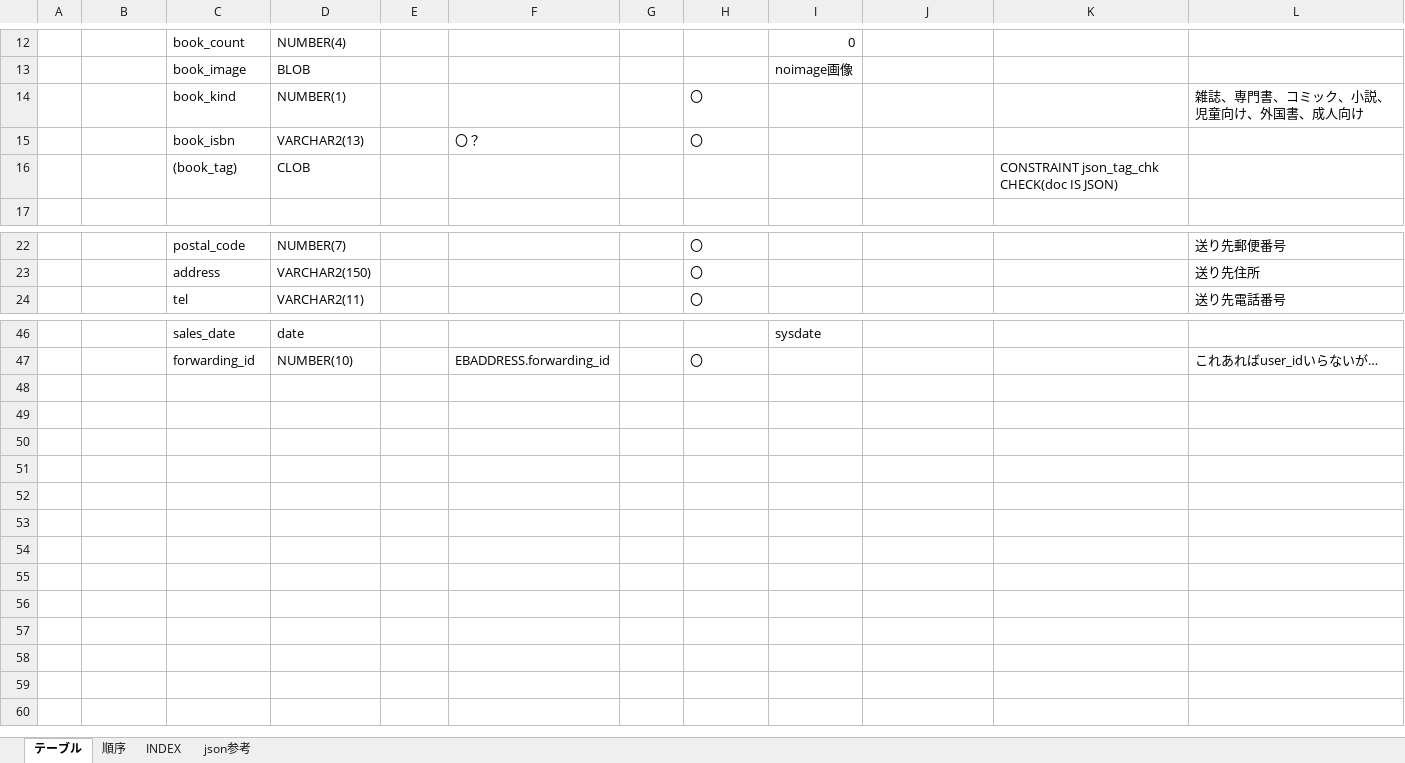
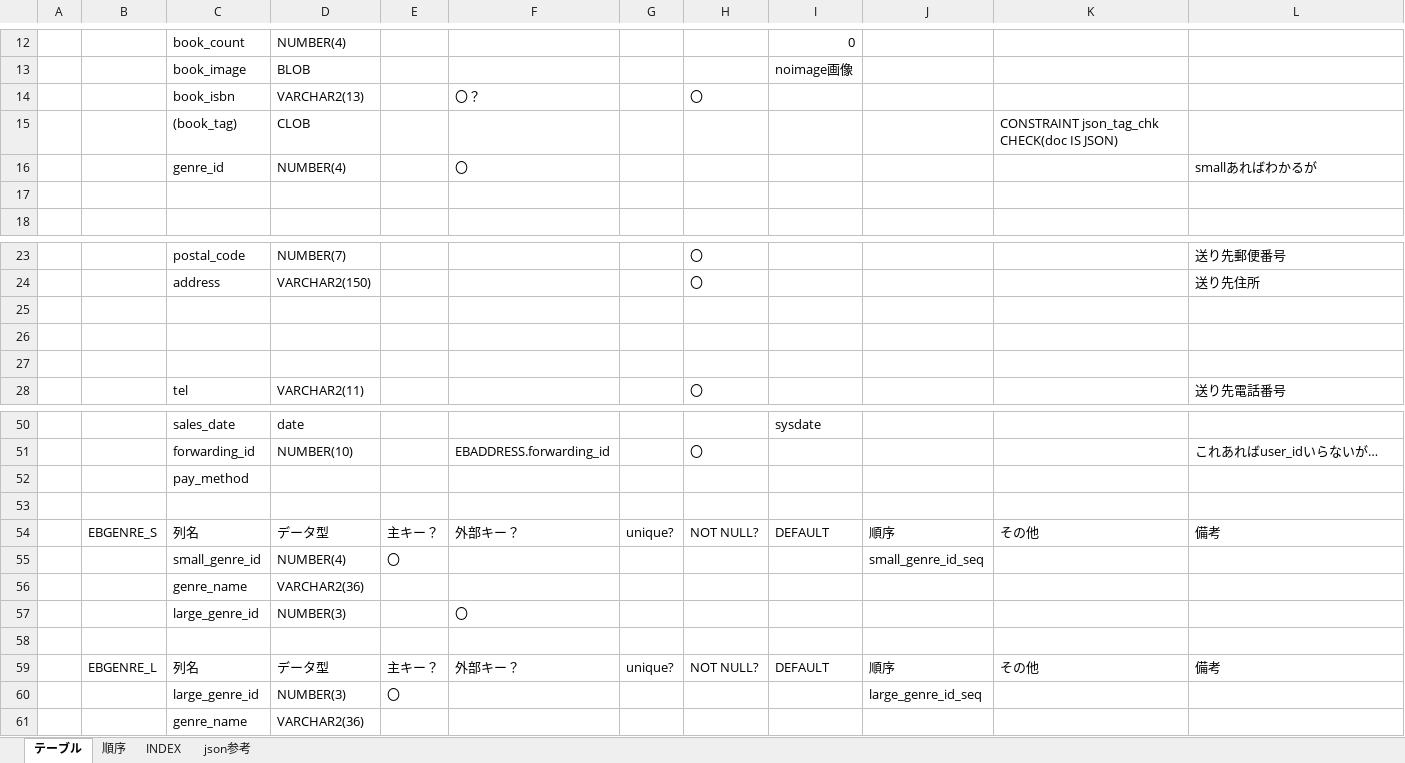
Before and after one commit to hy-18304021/ECbook, an Excel workbook: document/databaseinfo.xlsx, sheet テーブル, drawn as a sheet; only a part is shown, gaps mark what is left out; values as stored, in another font and other column widths than the file's, no borders; removed rows and columns are numbered as before the commit, all else as after; the diff names each change by its address in the sheet, - before the commit and + after, or states it on an @@ line.

Commit message:
DB設計更新、ジャンル追加

```diff
--- a/document/databaseinfo.xlsx (sheet テーブル)
+++ b/document/databaseinfo.xlsx (sheet テーブル)
-row 14:  |  | book_kind | NUMBER(1) |  |  |  | 〇 |  |  |  | 雑誌、専門書、コミック、小説、児童向け、外国書、成人向け
+row 16:  |  | genre_id | NUMBER(4) |  | 〇 |  |  |  |  |  | smallあればわかるが
+row 17: (empty)
+row 25: (empty)
+row 26: (empty)
+row 27: (empty)
+row 52:  |  | pay_method
+row 53: (empty)
+row 54:  | EBGENRE_S | 列名 | データ型 | 主キー？ | 外部キー？ | unique? | NOT NULL? | DEFAULT | 順序 | その他 | 備考
+row 55:  |  | small_genre_id | NUMBER(4) | 〇 |  |  |  |  | small_genre_id_seq
+row 56:  |  | genre_name | VARCHAR2(36)
+row 57:  |  | large_genre_id | NUMBER(3) |  | 〇
+row 58: (empty)
+row 59:  | EBGENRE_L | 列名 | データ型 | 主キー？ | 外部キー？ | unique? | NOT NULL? | DEFAULT | 順序 | その他 | 備考
+row 60:  |  | large_genre_id | NUMBER(3) | 〇 |  |  |  |  | large_genre_id_seq
+row 61:  |  | genre_name | VARCHAR2(36)
```
